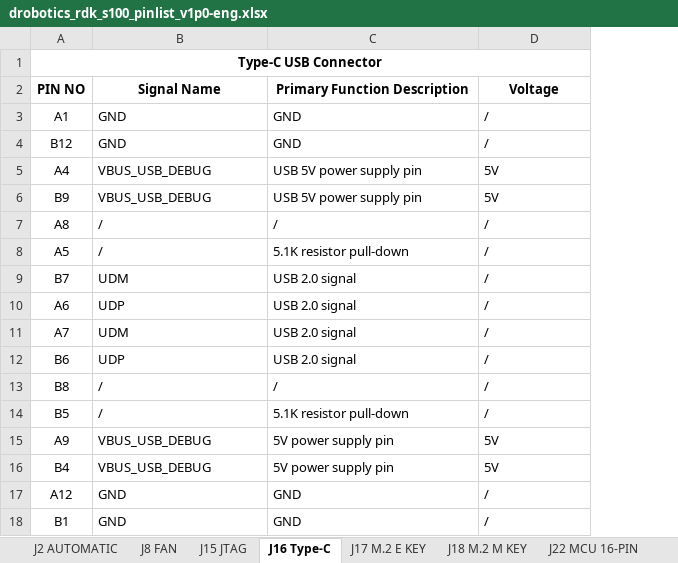
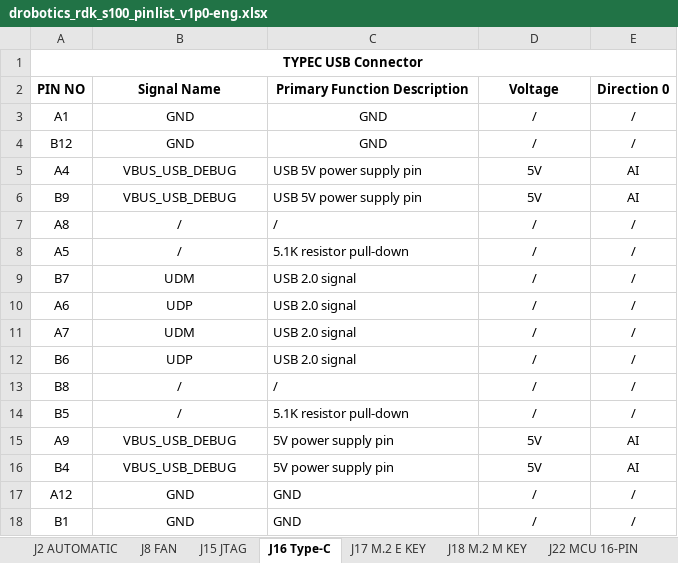
Before and after one commit to D-Robotics/rdk_doc, an Excel workbook: static/asset/rdk_s100/drobotics_rdk_s100_pinlist_v1p0-eng.xlsx, sheet J16 Type-C, drawn as a sheet; values as stored, in another font and other column widths than the file's, no borders; the diff names each change by its address in the sheet, - before the commit and + after, or states it on an @@ line.

```diff
--- a/static/asset/rdk_s100/drobotics_rdk_s100_pinlist_v1p0-eng.xlsx (sheet J16 Type-C)
+++ b/static/asset/rdk_s100/drobotics_rdk_s100_pinlist_v1p0-eng.xlsx (sheet J16 Type-C)
+column E (Direction 0), rows 3-18: / | / | AI | AI | / | / | / | / | / | / | / | / | AI | AI | / | /
-A1 (PIN NO): Type-C USB Connector
+A1 (PIN NO): TYPEC USB Connector
-B3:D4 alignment: left
+B3:D4 alignment: center
-B5:B18 alignment: left
+B5:B18 alignment: center
-D5:D18 alignment: left
+D5:D18 alignment: center
```
Also changed, not shown: sheet J25 CAM 100-PIN, sheet J15 JTAG, sheet J22 MCU 16-PIN, sheet J17 M.2 E KEY, sheet J8 FAN, sheet J23 MCU 100-PIN, 2 more sheets, static/asset/rdk_s100/drobotics_rdk_s100_camera_expansion_board_pinlist_v1p0-eng.xlsx, static/asset/rdk_s100/drobotics_rdk_s100_mcu_port_expansion_board_pinlist_v1p0-eng.xlsx.
